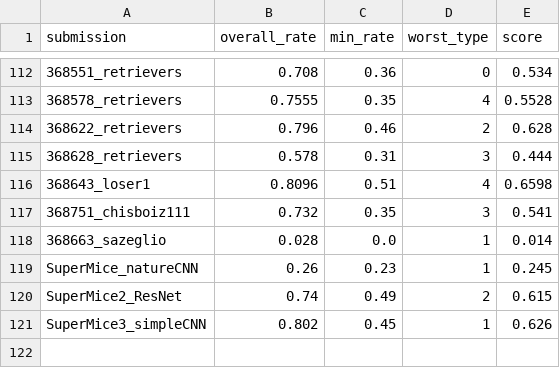
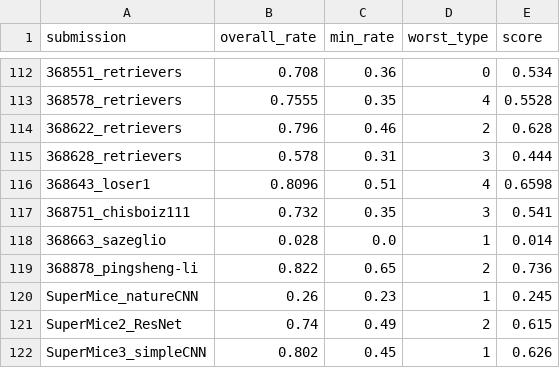
Before and after one commit to robustforaging/robustforaging.github.io, a CSV file: assets/data/leaderboard.csv, drawn as a sheet; only a part is shown, gaps mark what is left out; the diff names each change by its address in the sheet, - before the commit and + after, or states it on an @@ line.

Commit message:
Update leaderboard at 2025-09-11 15:13

```diff
--- a/assets/data/leaderboard.csv
+++ b/assets/data/leaderboard.csv
+row 119: 368878_pingsheng-li | 0.822 | 0.65 | 2 | 0.736
```
